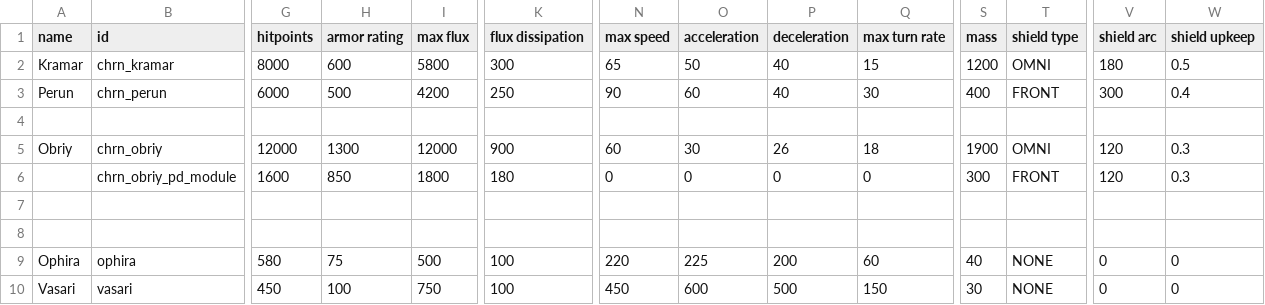
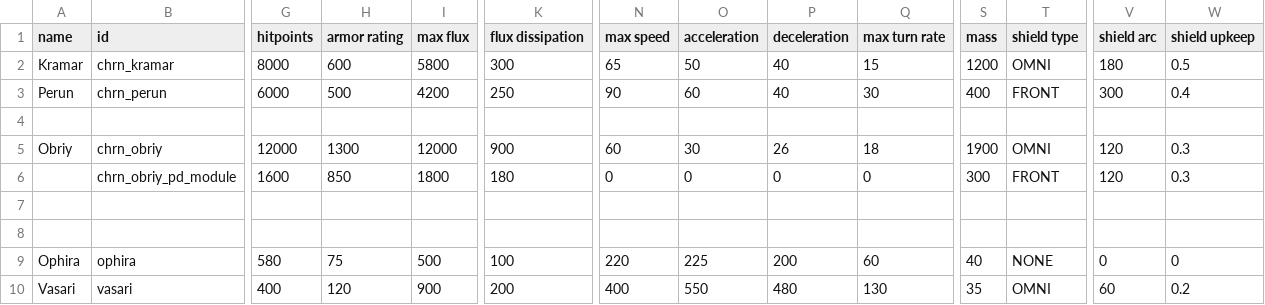
Before and after one commit to Heugene/Chorna-System, a CSV file: data/hulls/ship_data.csv, drawn as a sheet; only a part is shown, gaps mark what is left out; the diff covers the shown part only; the diff names each change by its address in the sheet, - before the commit and + after, or states it on an @@ line.

Commit message:
rework of the vasari fighter

```diff
--- a/data/hulls/ship_data.csv
+++ b/data/hulls/ship_data.csv
-G10 (hitpoints): 450
+G10 (hitpoints): 400
-H10 (armor rating): 100
+H10 (armor rating): 120
-I10 (max flux): 750
+I10 (max flux): 900
-K10 (flux dissipation): 100
+K10 (flux dissipation): 200
-N10 (max speed): 450
+N10 (max speed): 400
-O10 (acceleration): 600
+O10 (acceleration): 550
-P10 (deceleration): 500
+P10 (deceleration): 480
-Q10 (max turn rate): 150
+Q10 (max turn rate): 130
-S10 (mass): 30
+S10 (mass): 35
-T10 (shield type): NONE
+T10 (shield type): OMNI
-V10 (shield arc): 0
+V10 (shield arc): 60
-W10 (shield upkeep): 0
+W10 (shield upkeep): 0.2
```
Also changed, not shown: 1 edited cell elsewhere in this file, data/hulls/wing_data.csv, 4 other files.
